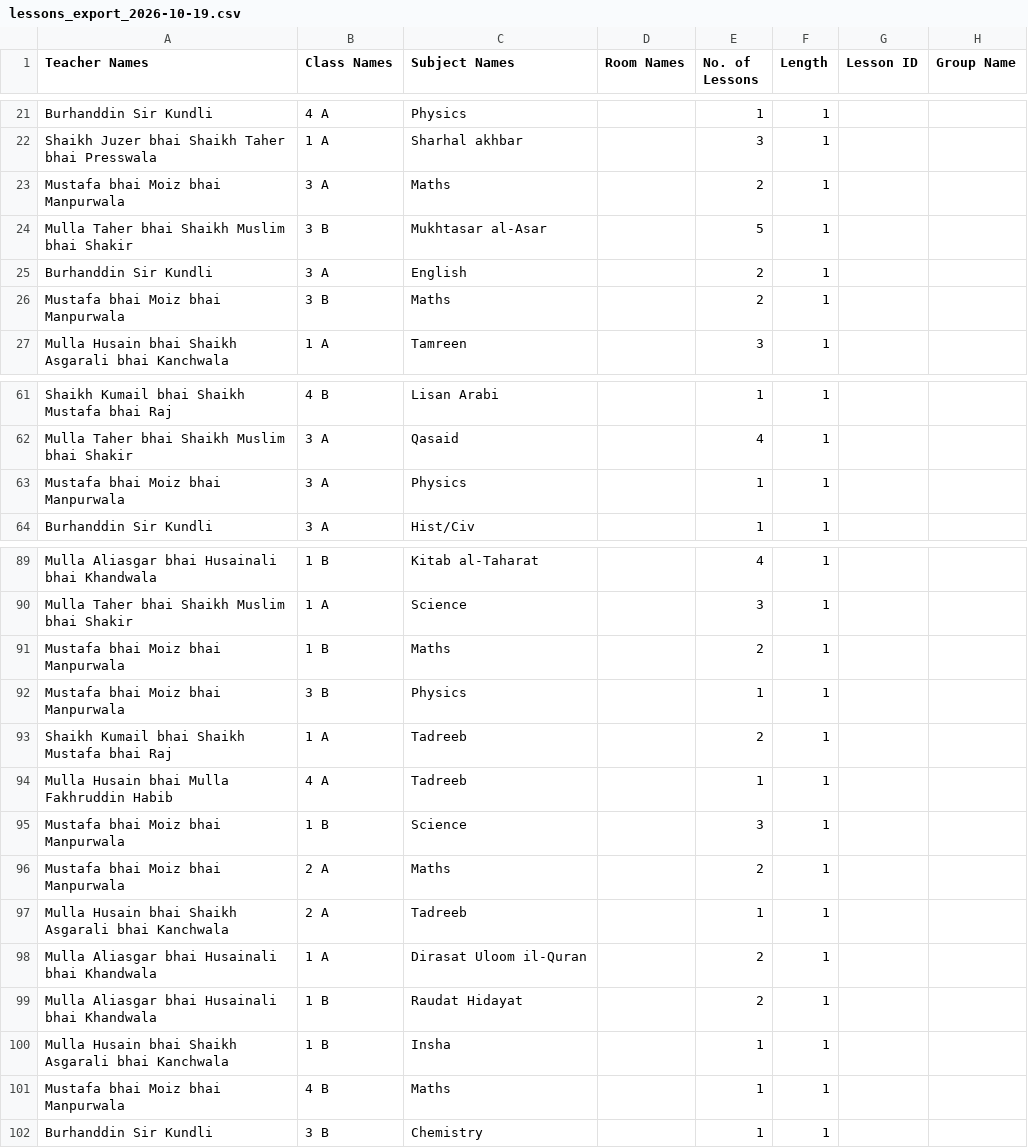
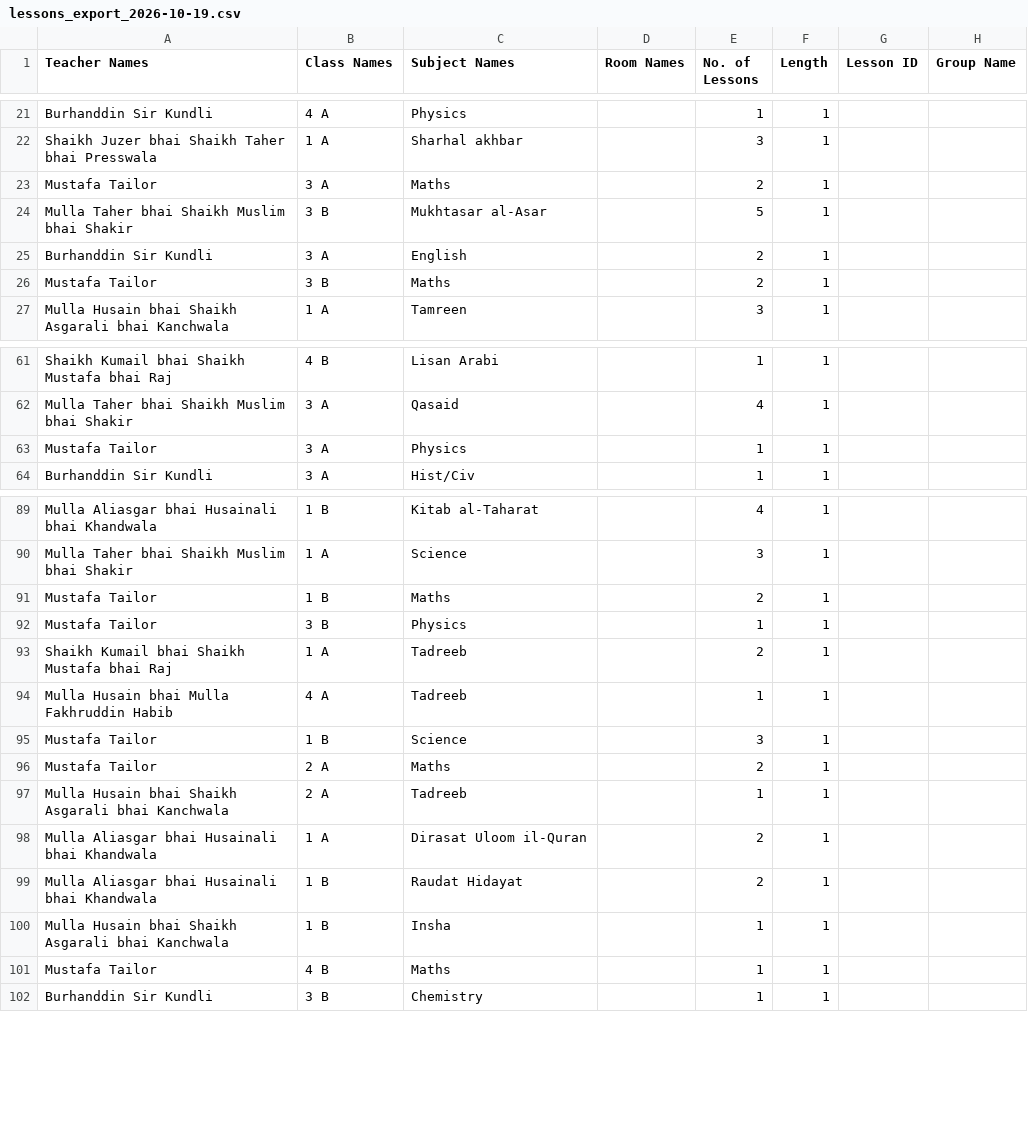
Before and after one commit to Darse-Burhani/Darse-Burhani, a CSV file: public/lessons_export_2026-10-19.csv, drawn as a sheet; only a part is shown, gaps mark what is left out.

Commit message:
feat: add all attendance filter chips, replace Mustafa Manpurwala with Mustafa Tailor, and harmonize 70-30-10 UI theme across all pages

```diff
--- a/public/lessons_export_2026-10-19.csv
+++ b/public/lessons_export_2026-10-19.csv
@@ -22,6 +22,6 @@ Teacher Names,Class Names,Subject Names,Room Names,No. of Lessons,Length,Lesson
 "Shaikh Juzer bhai Shaikh Taher bhai Presswala","1 A","Sharhal akhbar","",3,1,,
-"Mustafa bhai Moiz bhai Manpurwala","3 A","Maths","",2,1,,
+"Mustafa Tailor","3 A","Maths","",2,1,,
 "Mulla Taher bhai Shaikh Muslim bhai Shakir","3 B","Mukhtasar al-Asar","",5,1,,
 "Burhanddin Sir Kundli","3 A","English","",2,1,,
-"Mustafa bhai Moiz bhai Manpurwala","3 B","Maths","",2,1,,
+"Mustafa Tailor","3 B","Maths","",2,1,,
 "Mulla Husain bhai Shaikh Asgarali bhai Kanchwala","1 A","Tamreen","",3,1,,
@@ -62,3 +62,3 @@ Teacher Names,Class Names,Subject Names,Room Names,No. of Lessons,Length,Lesson
 "Mulla Taher bhai Shaikh Muslim bhai Shakir","3 A","Qasaid","",4,1,,
-"Mustafa bhai Moiz bhai Manpurwala","3 A","Physics","",1,1,,
+"Mustafa Tailor","3 A","Physics","",1,1,,
 "Burhanddin Sir Kundli","3 A","Hist/Civ","",1,1,,
@@ -90,8 +90,8 @@ Teacher Names,Class Names,Subject Names,Room Names,No. of Lessons,Length,Lesson
 "Mulla Taher bhai Shaikh Muslim bhai Shakir","1 A","Science","",3,1,,
-"Mustafa bhai Moiz bhai Manpurwala","1 B","Maths","",2,1,,
-"Mustafa bhai Moiz bhai Manpurwala","3 B","Physics","",1,1,,
+"Mustafa Tailor","1 B","Maths","",2,1,,
+"Mustafa Tailor","3 B","Physics","",1,1,,
 "Shaikh Kumail bhai Shaikh Mustafa bhai Raj","1 A","Tadreeb","",2,1,,
 "Mulla Husain bhai Mulla Fakhruddin Habib","4 A","Tadreeb","",1,1,,
-"Mustafa bhai Moiz bhai Manpurwala","1 B","Science","",3,1,,
-"Mustafa bhai Moiz bhai Manpurwala","2 A","Maths","",2,1,,
+"Mustafa Tailor","1 B","Science","",3,1,,
+"Mustafa Tailor","2 A","Maths","",2,1,,
 "Mulla Husain bhai Shaikh Asgarali bhai Kanchwala","2 A","Tadreeb","",1,1,,
@@ -100,3 +100,3 @@ Teacher Names,Class Names,Subject Names,Room Names,No. of Lessons,Length,Lesson
 "Mulla Husain bhai Shaikh Asgarali bhai Kanchwala","1 B","Insha","",1,1,,
-"Mustafa bhai Moiz bhai Manpurwala","4 B","Maths","",1,1,,
+"Mustafa Tailor","4 B","Maths","",1,1,,
 "Burhanddin Sir Kundli","3 B","Chemistry","",1,1,,
```
Also changed, not shown: 13 other files.
